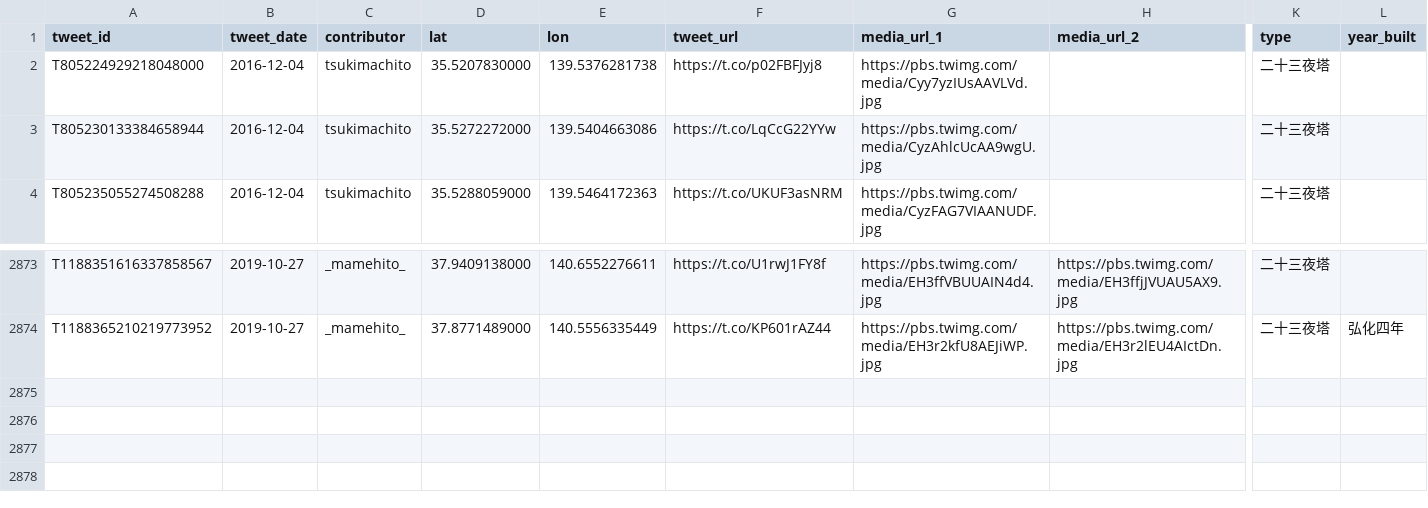
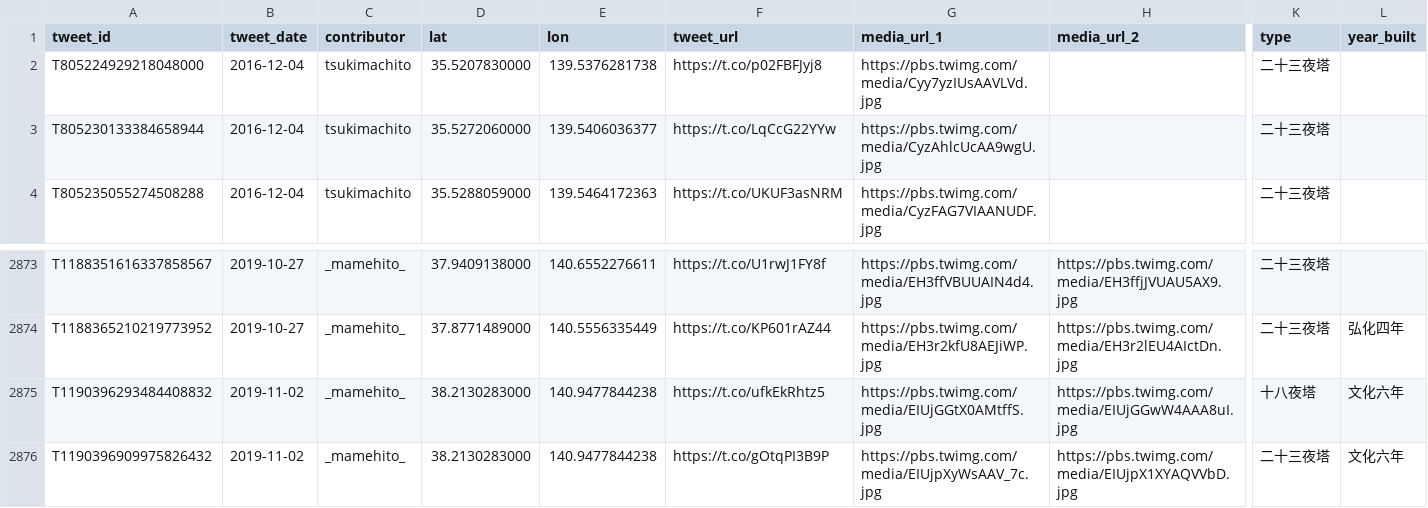
Before and after one commit to midoriit/tsukimachito, a CSV file: tsukimachito.csv, drawn as a sheet; only a part is shown, gaps mark what is left out; rows hold the shown columns only; the diff names each change by its address in the sheet, - before the commit and + after, or states it on an @@ line.

```diff
--- a/tsukimachito.csv
+++ b/tsukimachito.csv
-D3 (lat): 35.5272272000
+D3 (lat): 35.5272060000
-E3 (lon): 139.5404663086
+E3 (lon): 139.5406036377
+row 2875: T1190396293484408832 | 2019-11-02 | _mamehito_ | 38.2130283000 | 140.9477844238 | https://t.co/ufkEkRhtz5 | https://pbs.twimg.com/media/EIUjGGtX0AMtffS.jpg | https://pbs.twimg.com/media/EIUjGGwW4AAA8uI.jpg | 十八夜塔 | 文化六年
+row 2876: T1190396909975826432 | 2019-11-02 | _mamehito_ | 38.2130283000 | 140.9477844238 | https://t.co/gOtqPI3B9P | https://pbs.twimg.com/media/EIUjpXyWsAAV_7c.jpg | https://pbs.twimg.com/media/EIUjpX1XYAQVVbD.jpg | 二十三夜塔 | 文化六年
```
Also changed, not shown: 2 other files.
